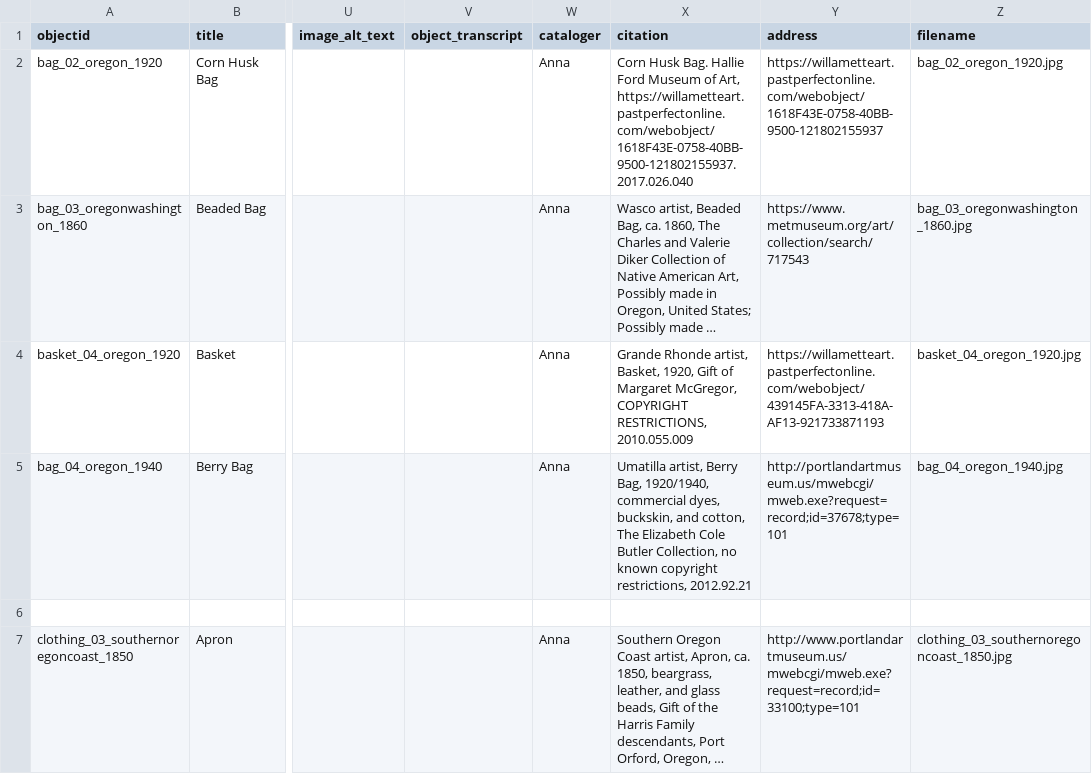
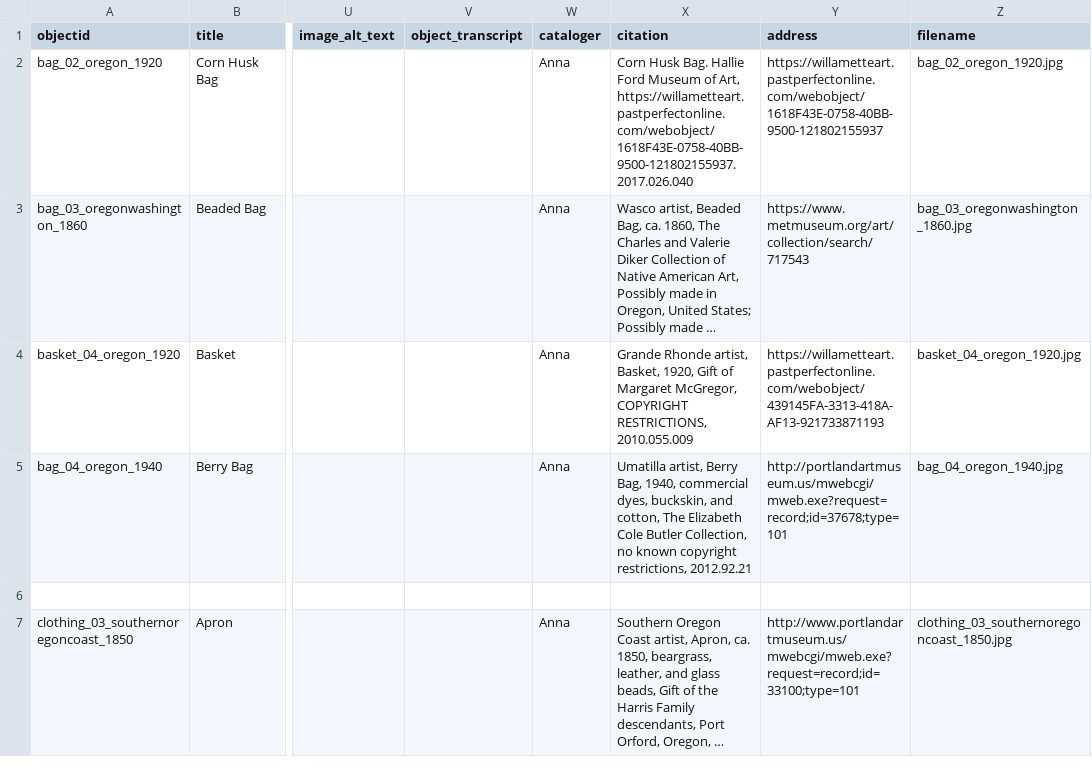
Before and after one commit to LIBDSCI350m-Fall25/wallin-demo, a CSV file: _data/wallin-metadata.csv, drawn as a sheet; only a part is shown, gaps mark what is left out; long unchanged cells end in …; the diff names each change by its address in the sheet, - before the commit and + after, or states it on an @@ line.

Commit message:
Update wallin-metadata.csv
updating metadata

```diff
--- a/_data/wallin-metadata.csv
+++ b/_data/wallin-metadata.csv
-X5 (citation): …Berry Bag, 1920/1940, commercial dyes,…
+X5 (citation): …Berry Bag, 1940, commercial dyes,…
```
